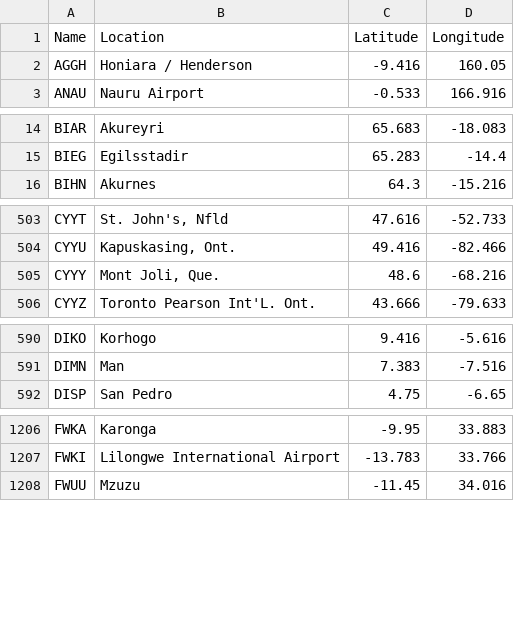
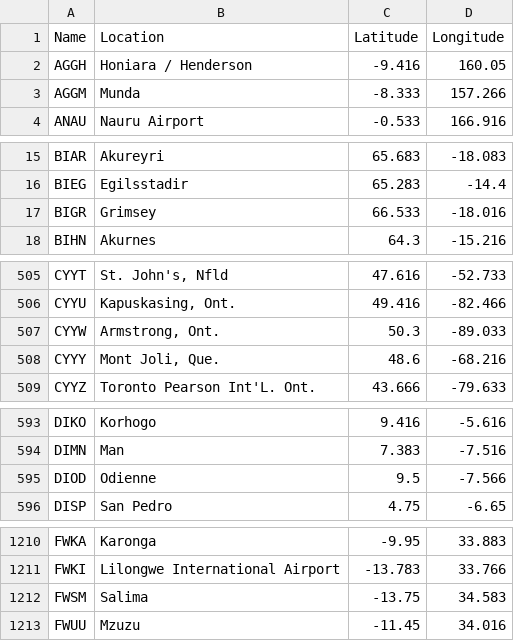
Before and after one commit to ian-weisser/data, a CSV file: metar.csv, drawn as a sheet; only a part is shown, gaps mark what is left out; the diff covers the shown part only; the diff names each change by its address in the sheet, - before the commit and + after, or states it on an @@ line.

Commit message:
Scheduled update 2015-10-25

```diff
--- a/metar.csv
+++ b/metar.csv
+row 3: AGGM | Munda | -8.333 | 157.266
+row 17: BIGR | Grimsey | 66.533 | -18.016
+row 507: CYYW | Armstrong, Ont. | 50.3 | -89.033
+row 595: DIOD | Odienne | 9.5 | -7.566
+row 1212: FWSM | Salima | -13.75 | 34.583
```
Also changed, not shown: 8 added rows elsewhere in this file.
